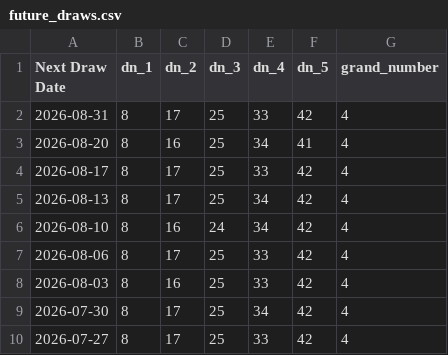
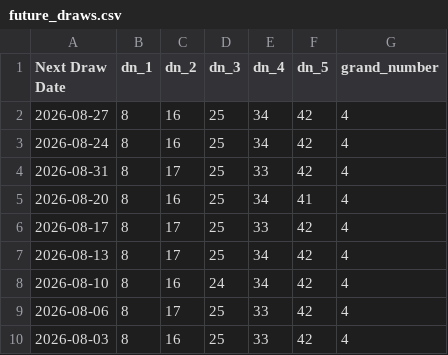
Before and after one commit to Anini-A/daily-grand-predictor, a CSV file: future_draws.csv, drawn as a sheet; only a part is shown; the shorter side is filled out with more unchanged rows; the diff names each change by its address in the sheet, - before the commit and + after, or states it on an @@ line.

```diff
--- a/future_draws.csv
+++ b/future_draws.csv
+row 2: 2026-08-27 | 8 | 16 | 25 | 34 | 42 | 4
+row 3: 2026-08-24 | 8 | 16 | 25 | 34 | 42 | 4
```
Also changed, not shown: daily_grand_results.csv, 3 other files.
